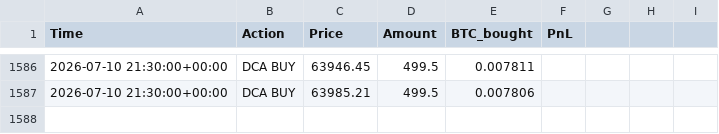
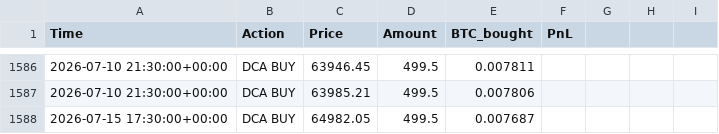
Before and after one commit to Rinalpatel21/Value_Investor, a CSV file: core/data/trade_log.csv, drawn as a sheet; only a part is shown, gaps mark what is left out; the diff names each change by its address in the sheet, - before the commit and + after, or states it on an @@ line.

```diff
--- a/core/data/trade_log.csv
+++ b/core/data/trade_log.csv
+row 1588: 2026-07-15 17:30:00+00:00 | DCA BUY | 64982.05 | 499.5 | 0.007687
```
Also changed, not shown: core/data/paper_orders.csv, core/data/portfolio_history.csv, 3 other files.
